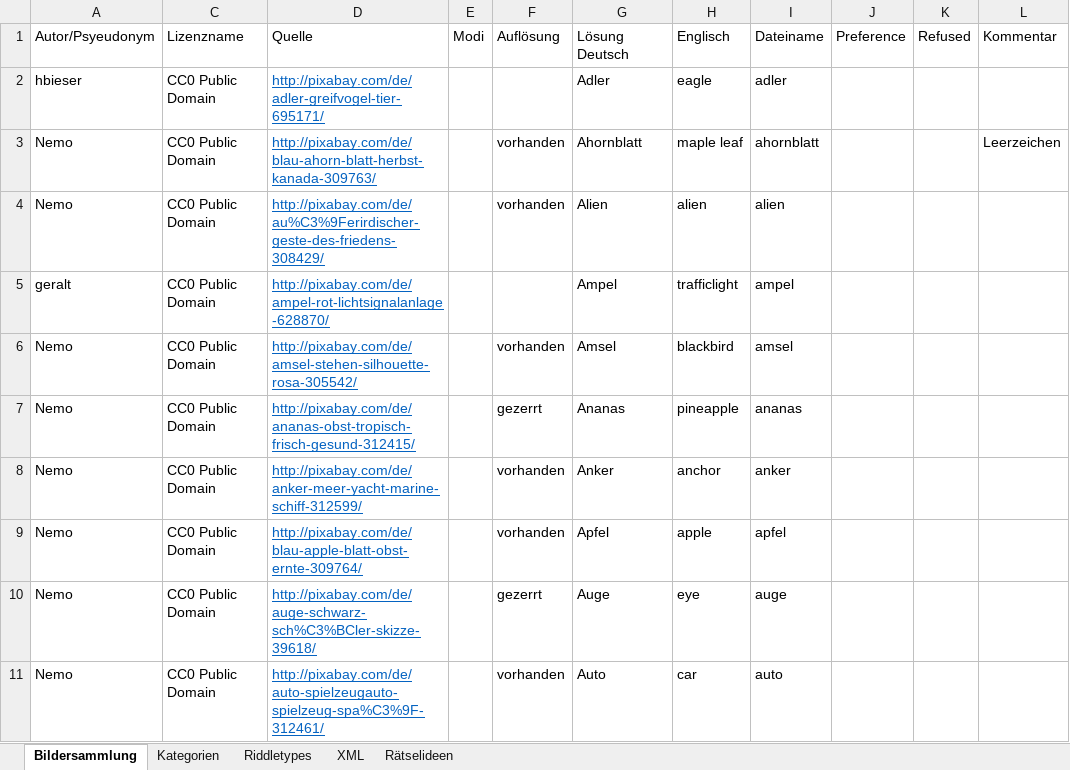
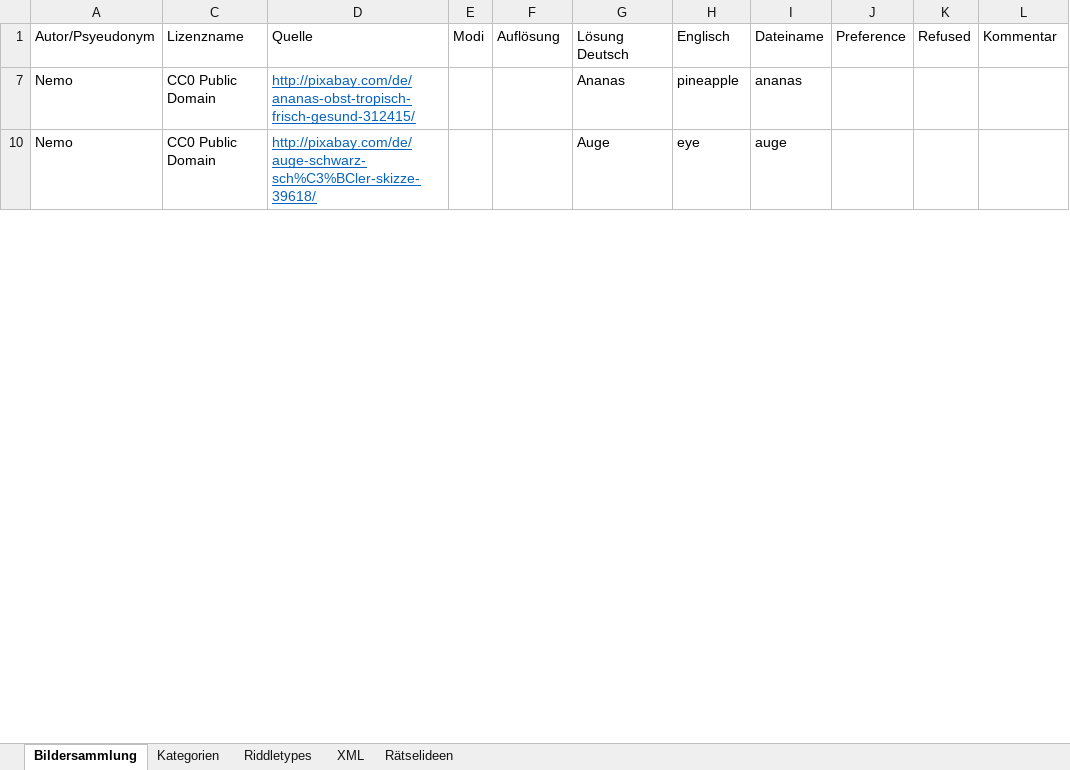
Before and after one commit to DanDits/WhatsThat, an Excel workbook: app/App-Bilder.xlsx, sheet Bildersammlung, drawn as a sheet; only a part is shown; values as stored, in another font and other column widths than the file's, no borders; charts and pictures and conditional formats and table styles not drawn; the diff covers the shown part only; the diff names each change by its address in the sheet, - before the commit and + after, or states it on an @@ line.

```diff
--- a/app/App-Bilder.xlsx (sheet Bildersammlung)
+++ b/app/App-Bilder.xlsx (sheet Bildersammlung)
@@ row 2 hidden: hbieser | CC0 Public Domain | http://pixabay.com/de/adler-greifvogel-tier-695171/ |  |  | Adler | eagle | adler @@
@@ row 3 hidden: Nemo | CC0 Public Domain | http://pixabay.com/de/blau-ahorn-blatt-herbst-kanada-309763/ |  | vorhanden | Ahornblatt | maple leaf | ahornblatt |  |  | Leerzeichen @@
@@ row 4 hidden: Nemo | CC0 Public Domain | http://pixabay.com/de/au%C3%9Ferirdischer-geste-des-friedens-308429/ |  | vorhanden | Alien | alien | alien @@
@@ row 5 hidden: geralt | CC0 Public Domain | http://pixabay.com/de/ampel-rot-lichtsignalanlage-628870/ |  |  | Ampel | trafficlight | ampel @@
@@ row 6 hidden: Nemo | CC0 Public Domain | http://pixabay.com/de/amsel-stehen-silhouette-rosa-305542/ |  | vorhanden | Amsel | blackbird | amsel @@
-F7: gezerrt
+F7: (empty)
@@ row 8 hidden: Nemo | CC0 Public Domain | http://pixabay.com/de/anker-meer-yacht-marine-schiff-312599/ |  | vorhanden | Anker | anchor | anker @@
@@ row 9 hidden: Nemo | CC0 Public Domain | http://pixabay.com/de/blau-apple-blatt-obst-ernte-309764/ |  | vorhanden | Apfel | apple | apfel @@
-F10: gezerrt
+F10: (empty)
@@ row 11 hidden: Nemo | CC0 Public Domain | http://pixabay.com/de/auto-spielzeugauto-spielzeug-spa%C3%9F-312461/ |  | vorhanden | Auto | car | auto @@
```
Also changed, not shown: 204 hidden or unhidden rows and 12 edited cells elsewhere in this sheet, sheet XML, 18 other files.
